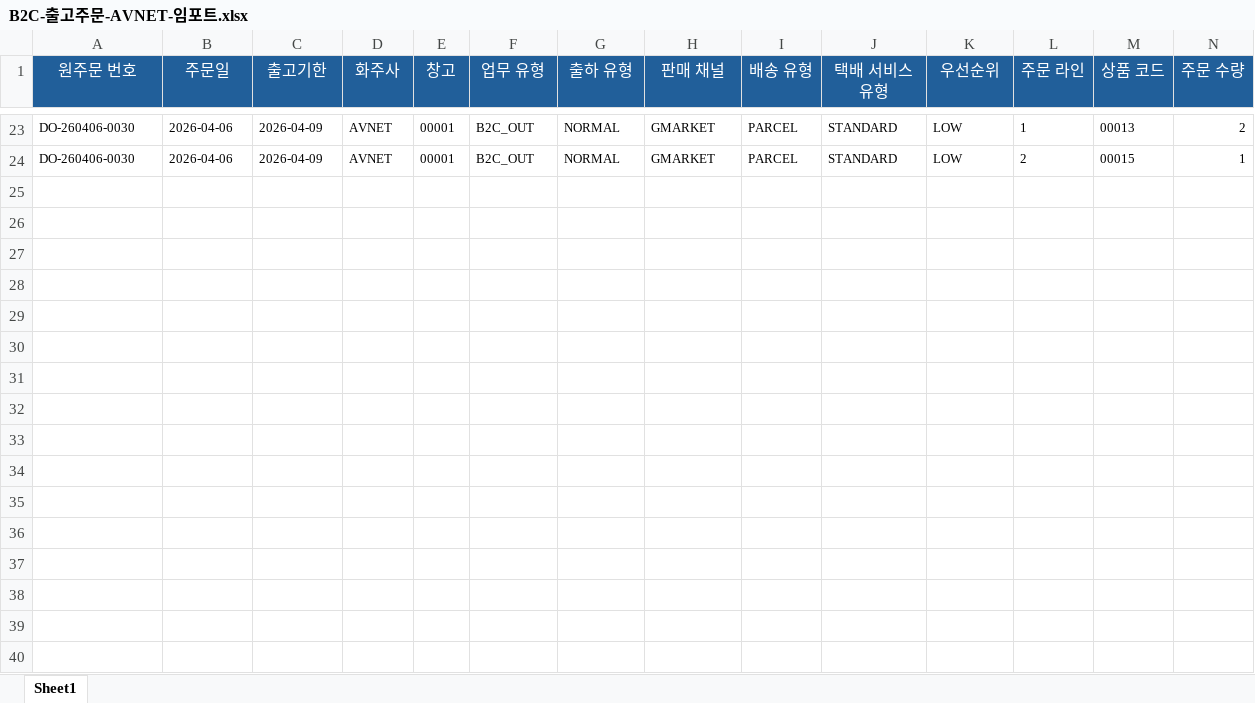
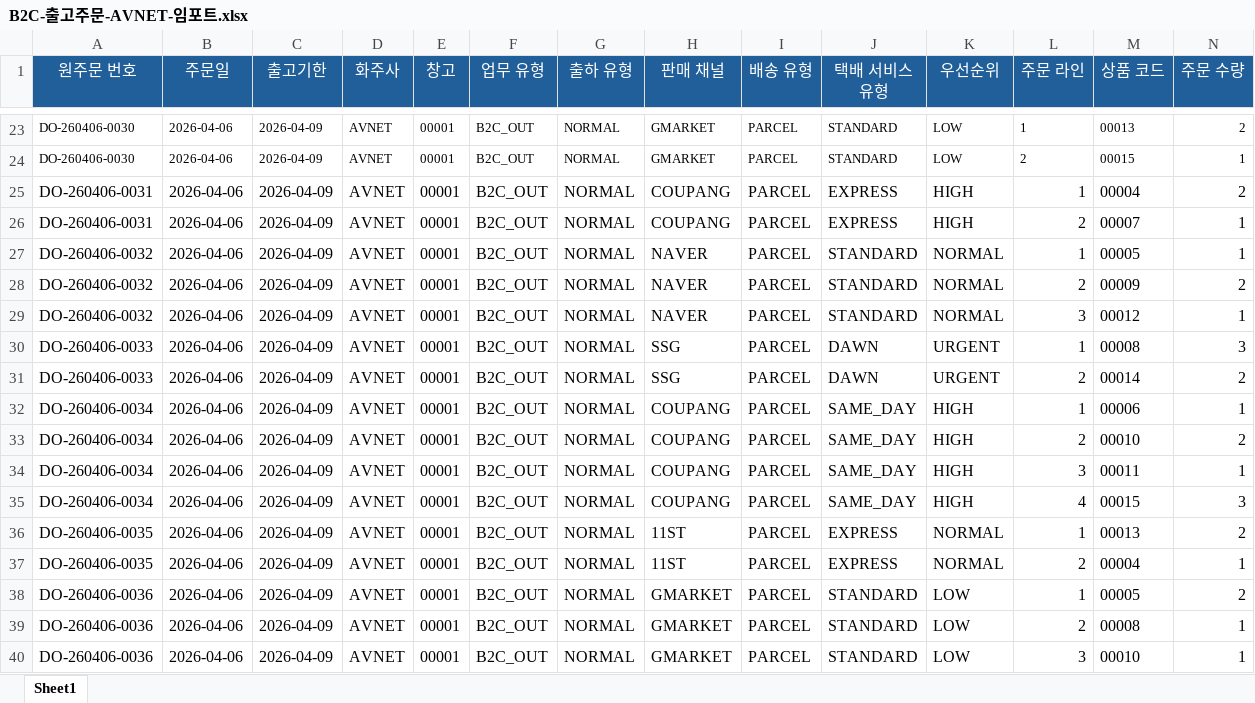
Before and after one commit to hatiolab/operato-wms-ai, an Excel workbook: templates/B2C-출고주문-AVNET-임포트.xlsx, sheet Sheet1, drawn as a sheet; only a part is shown, gaps mark what is left out; values as stored, in another font and other column widths than the file's, no borders; rows hold the shown columns only; the diff names each change by its address in the sheet, - before the commit and + after, or states it on an @@ line.

Commit message:
출고 템플릿 수정

```diff
--- a/templates/B2C-출고주문-AVNET-임포트.xlsx (sheet Sheet1)
+++ b/templates/B2C-출고주문-AVNET-임포트.xlsx (sheet Sheet1)
+row 25: DO-260406-0031 | 2026-04-06 | 2026-04-09 | AVNET | 00001 | B2C_OUT | NORMAL | COUPANG | PARCEL | EXPRESS | HIGH | 1 | 00004 | 2
+row 26: DO-260406-0031 | 2026-04-06 | 2026-04-09 | AVNET | 00001 | B2C_OUT | NORMAL | COUPANG | PARCEL | EXPRESS | HIGH | 2 | 00007 | 1
+row 27: DO-260406-0032 | 2026-04-06 | 2026-04-09 | AVNET | 00001 | B2C_OUT | NORMAL | NAVER | PARCEL | STANDARD | NORMAL | 1 | 00005 | 1
+row 28: DO-260406-0032 | 2026-04-06 | 2026-04-09 | AVNET | 00001 | B2C_OUT | NORMAL | NAVER | PARCEL | STANDARD | NORMAL | 2 | 00009 | 2
+row 29: DO-260406-0032 | 2026-04-06 | 2026-04-09 | AVNET | 00001 | B2C_OUT | NORMAL | NAVER | PARCEL | STANDARD | NORMAL | 3 | 00012 | 1
+row 30: DO-260406-0033 | 2026-04-06 | 2026-04-09 | AVNET | 00001 | B2C_OUT | NORMAL | SSG | PARCEL | DAWN | URGENT | 1 | 00008 | 3
+row 31: DO-260406-0033 | 2026-04-06 | 2026-04-09 | AVNET | 00001 | B2C_OUT | NORMAL | SSG | PARCEL | DAWN | URGENT | 2 | 00014 | 2
+row 32: DO-260406-0034 | 2026-04-06 | 2026-04-09 | AVNET | 00001 | B2C_OUT | NORMAL | COUPANG | PARCEL | SAME_DAY | HIGH | 1 | 00006 | 1
+row 33: DO-260406-0034 | 2026-04-06 | 2026-04-09 | AVNET | 00001 | B2C_OUT | NORMAL | COUPANG | PARCEL | SAME_DAY | HIGH | 2 | 00010 | 2
+row 34: DO-260406-0034 | 2026-04-06 | 2026-04-09 | AVNET | 00001 | B2C_OUT | NORMAL | COUPANG | PARCEL | SAME_DAY | HIGH | 3 | 00011 | 1
+row 35: DO-260406-0034 | 2026-04-06 | 2026-04-09 | AVNET | 00001 | B2C_OUT | NORMAL | COUPANG | PARCEL | SAME_DAY | HIGH | 4 | 00015 | 3
+row 36: DO-260406-0035 | 2026-04-06 | 2026-04-09 | AVNET | 00001 | B2C_OUT | NORMAL | 11ST | PARCEL | EXPRESS | NORMAL | 1 | 00013 | 2
+row 37: DO-260406-0035 | 2026-04-06 | 2026-04-09 | AVNET | 00001 | B2C_OUT | NORMAL | 11ST | PARCEL | EXPRESS | NORMAL | 2 | 00004 | 1
+row 38: DO-260406-0036 | 2026-04-06 | 2026-04-09 | AVNET | 00001 | B2C_OUT | NORMAL | GMARKET | PARCEL | STANDARD | LOW | 1 | 00005 | 2
+row 39: DO-260406-0036 | 2026-04-06 | 2026-04-09 | AVNET | 00001 | B2C_OUT | NORMAL | GMARKET | PARCEL | STANDARD | LOW | 2 | 00008 | 1
+row 40: DO-260406-0036 | 2026-04-06 | 2026-04-09 | AVNET | 00001 | B2C_OUT | NORMAL | GMARKET | PARCEL | STANDARD | LOW | 3 | 00010 | 1
```
